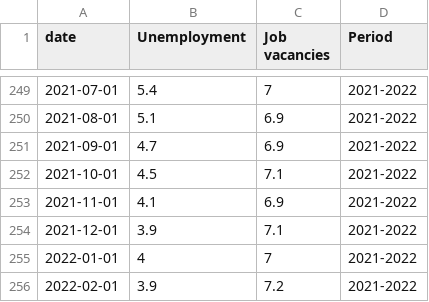
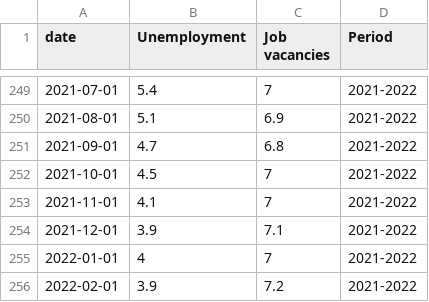
Before and after one commit to jhsuss/ft-monetary-policy-radar, a CSV file: data/beveridge-us.csv, drawn as a sheet; only a part is shown, gaps mark what is left out; the diff covers the shown part only.

```diff
--- a/data/beveridge-us.csv
+++ b/data/beveridge-us.csv
@@ -250,5 +250,5 @@ date,Unemployment,Job vacancies,Period
 2021-08-01,5.1,6.9,2021-2022
-2021-09-01,4.7,6.9,2021-2022
-2021-10-01,4.5,7.1,2021-2022
-2021-11-01,4.1,6.9,2021-2022
+2021-09-01,4.7,6.8,2021-2022
+2021-10-01,4.5,7,2021-2022
+2021-11-01,4.1,7,2021-2022
 2021-12-01,3.9,7.1,2021-2022
```
Also changed, not shown: 3 added rows and 25 edited cells elsewhere in this file.
